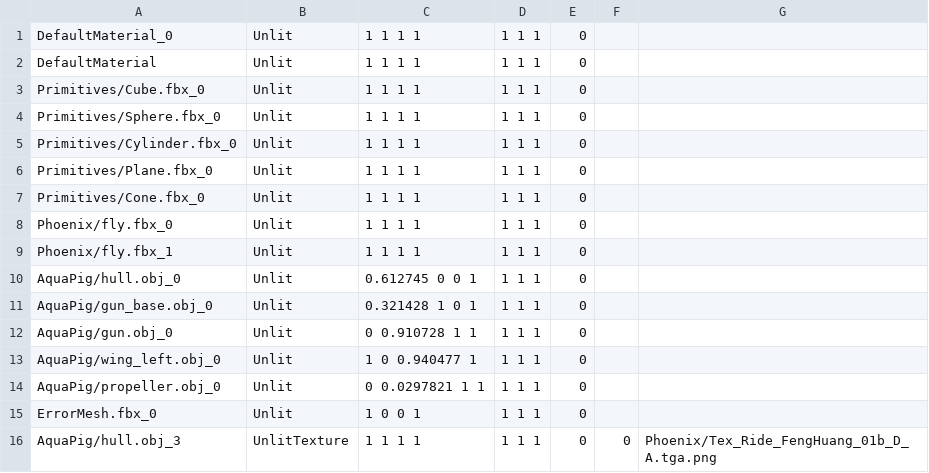
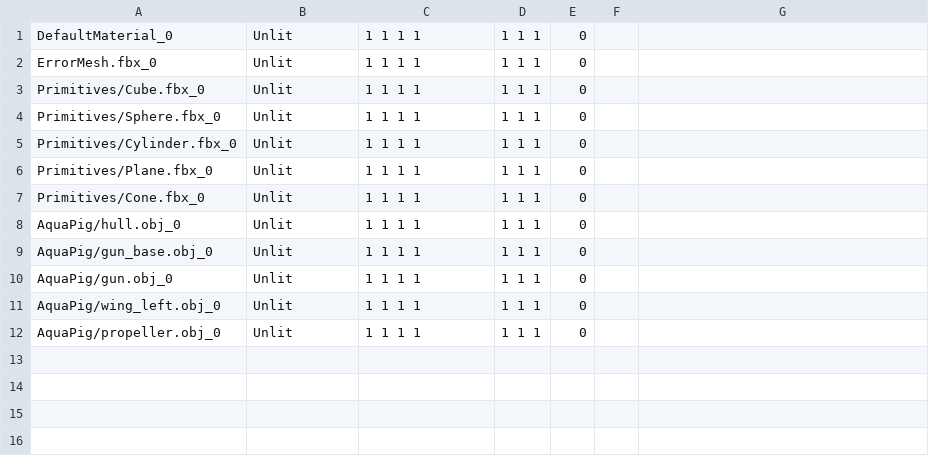
Before and after one commit to ryannowen/TNAP, a CSV file: Client/Data/SaveLoad/Materials.csv, drawn as a sheet.

```diff
--- a/Client/Data/SaveLoad/Materials.csv
+++ b/Client/Data/SaveLoad/Materials.csv
@@ -1,3 +1,3 @@
 DefaultMaterial_0,Unlit,1 1 1 1,1 1 1,0
-DefaultMaterial,Unlit,1 1 1 1,1 1 1,0
+ErrorMesh.fbx_0,Unlit,1 1 1 1,1 1 1,0
 Primitives/Cube.fbx_0,Unlit,1 1 1 1,1 1 1,0
@@ -7,10 +7,6 @@ Primitives/Plane.fbx_0,Unlit,1 1 1 1,1 1 1,0
 Primitives/Cone.fbx_0,Unlit,1 1 1 1,1 1 1,0
-Phoenix/fly.fbx_0,Unlit,1 1 1 1,1 1 1,0
-Phoenix/fly.fbx_1,Unlit,1 1 1 1,1 1 1,0
-AquaPig/hull.obj_0,Unlit,0.612745 0 0 1,1 1 1,0
-AquaPig/gun_base.obj_0,Unlit,0.321428 1 0 1,1 1 1,0
-AquaPig/gun.obj_0,Unlit,0 0.910728 1 1,1 1 1,0
-AquaPig/wing_left.obj_0,Unlit,1 0 0.940477 1,1 1 1,0
-AquaPig/propeller.obj_0,Unlit,0 0.0297821 1 1,1 1 1,0
-ErrorMesh.fbx_0,Unlit,1 0 0 1,1 1 1,0
-AquaPig/hull.obj_3,UnlitTexture,1 1 1 1,1 1 1,0,0,Phoenix/Tex_Ride_FengHuang_01b_D_A.tga.png
+AquaPig/hull.obj_0,Unlit,1 1 1 1,1 1 1,0
+AquaPig/gun_base.obj_0,Unlit,1 1 1 1,1 1 1,0
+AquaPig/gun.obj_0,Unlit,1 1 1 1,1 1 1,0
+AquaPig/wing_left.obj_0,Unlit,1 1 1 1,1 1 1,0
+AquaPig/propeller.obj_0,Unlit,1 1 1 1,1 1 1,0
```
Also changed, not shown: 3 other files.
